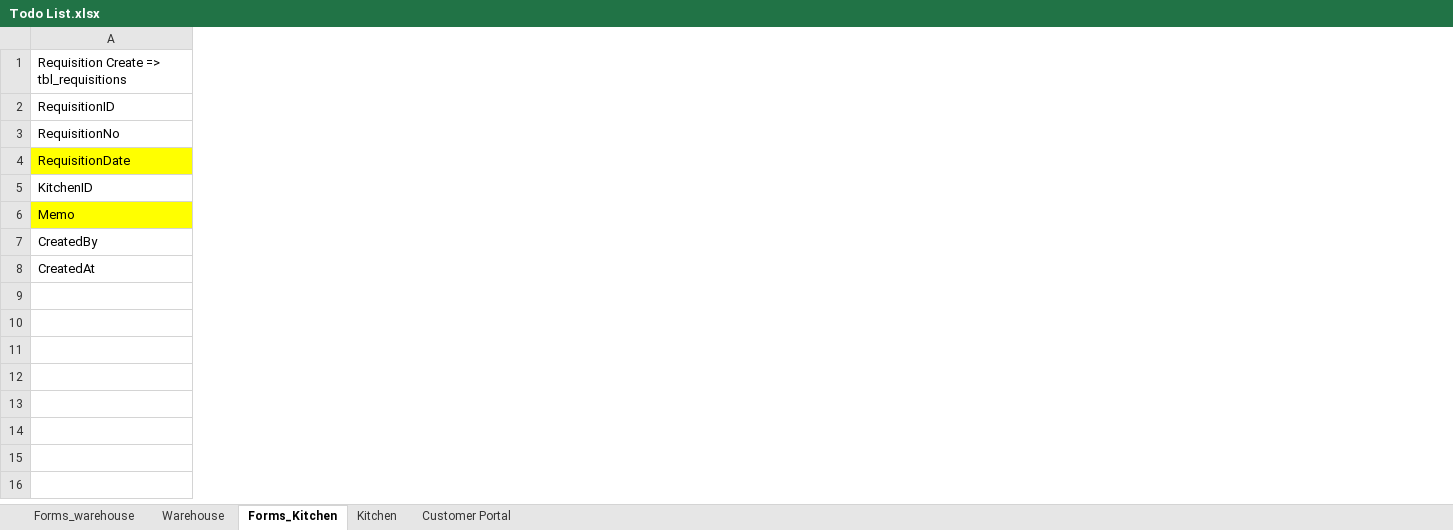
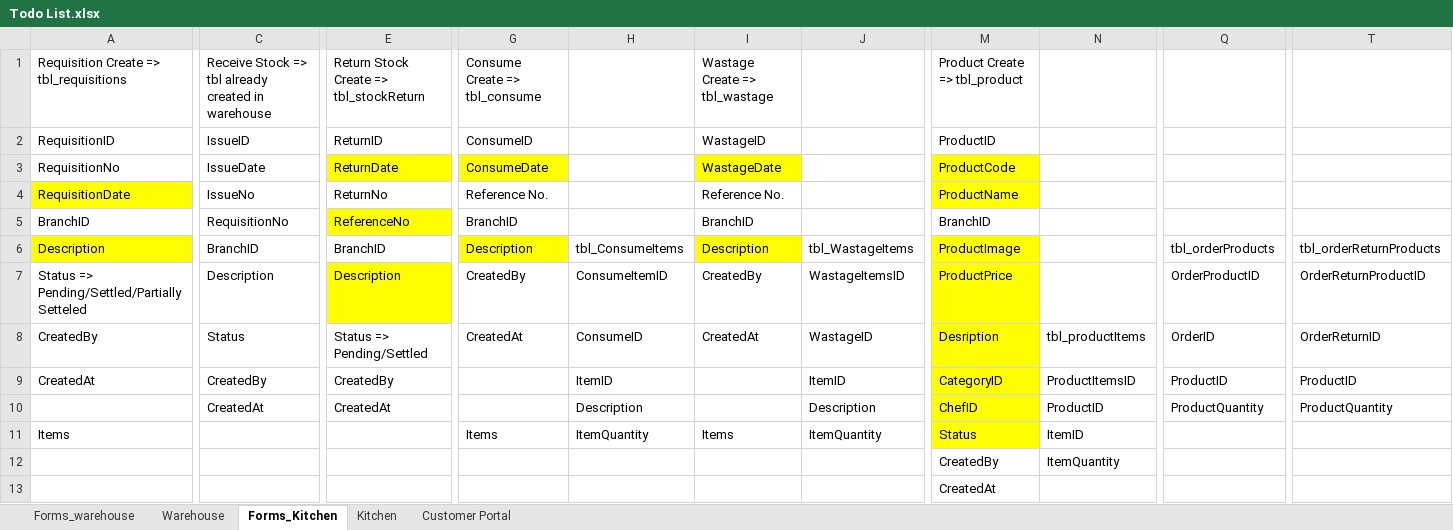
Before and after one commit to abdulahad23/Ressential, an Excel workbook: Ressential/Content/Todo List.xlsx, sheet Forms_Kitchen, drawn as a sheet; only a part is shown, gaps mark what is left out; values as stored, in another font and other column widths than the file's, no borders; rows hold the shown columns only; the diff covers the shown part only; the diff names each change by its address in the sheet, - before the commit and + after, or states it on an @@ line.

Commit message:
Updated Excel File with Kitchen Files

```diff
--- a/Ressential/Content/Todo List.xlsx (sheet Forms_Kitchen)
+++ b/Ressential/Content/Todo List.xlsx (sheet Forms_Kitchen)
+column C, rows 1-6: Receive Stock => tbl already created in warehouse | IssueID | IssueDate | IssueNo | RequisitionNo | BranchID; rows 8-9: Status | CreatedBy
+column E, rows 1-6: Return Stock Create => tbl_stockReturn | ReturnID | ReturnDate | ReturnNo | ReferenceNo | BranchID; rows 8-9: Status => Pending/Settled | CreatedBy
+column G, rows 1-6: Consume Create => tbl_consume | ConsumeID | ConsumeDate | Reference No. | BranchID | Description; row 8: CreatedAt
+column H, row 6: tbl_ConsumeItems; rows 8-9: ConsumeID | ItemID
+column I, rows 1-6: Wastage Create => tbl_wastage | WastageID | WastageDate | Reference No. | BranchID | Description; row 8: CreatedAt
+column J, row 6: tbl_WastageItems; rows 8-9: WastageID | ItemID
+column M, rows 1-6: Product Create => tbl_product | ProductID | ProductCode | ProductName | BranchID | ProductImage; rows 8-9: Desription | CategoryID
+column N, rows 8-9: tbl_productItems | ProductItemsID
+column Q, row 6: tbl_orderProducts; rows 8-9: OrderID | ProductID
+column T, row 6: tbl_orderReturnProducts; rows 8-9: OrderReturnID | ProductID
-A5: KitchenID
+A5: BranchID
-A6: Memo
+A6: Description
+row 7: Status => Pending/Settled/Partially Setteled | Description | Description | CreatedBy | ConsumeItemID | CreatedBy | WastageItemsID | ProductPrice |  | OrderProductID | OrderReturnProductID
+row 10:  | CreatedAt | CreatedAt |  | Description |  | Description | ChefID | ProductID | ProductQuantity | ProductQuantity
+row 11: Items |  |  | Items | ItemQuantity | Items | ItemQuantity | Status | ItemID
+row 12:  |  |  |  |  |  |  | CreatedBy | ItemQuantity
+row 13:  |  |  |  |  |  |  | CreatedAt
```
Also changed, not shown: 12 added columns and 1 edited cell elsewhere in this sheet, sheet Forms_warehouse, sheet Kitchen, 6 other files.
